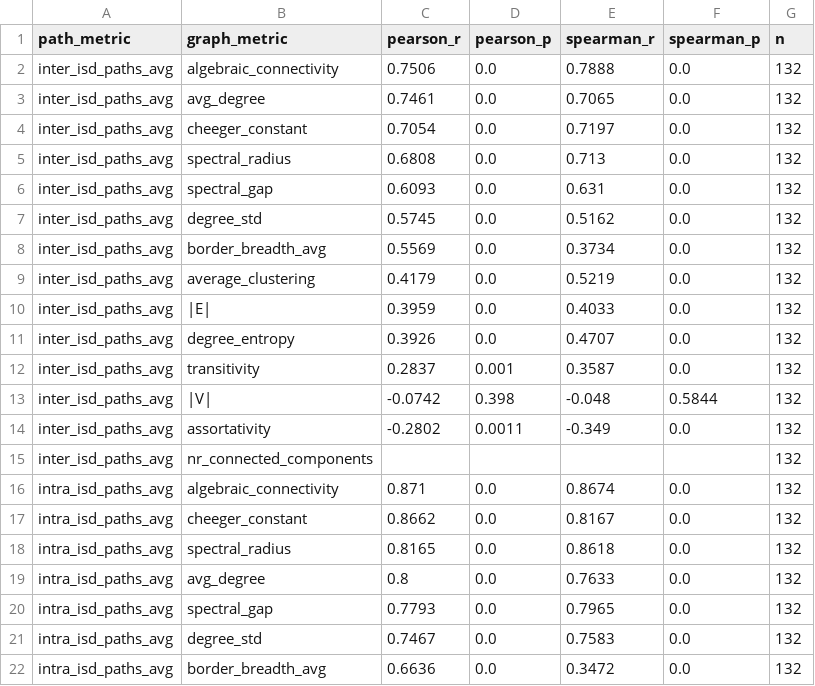
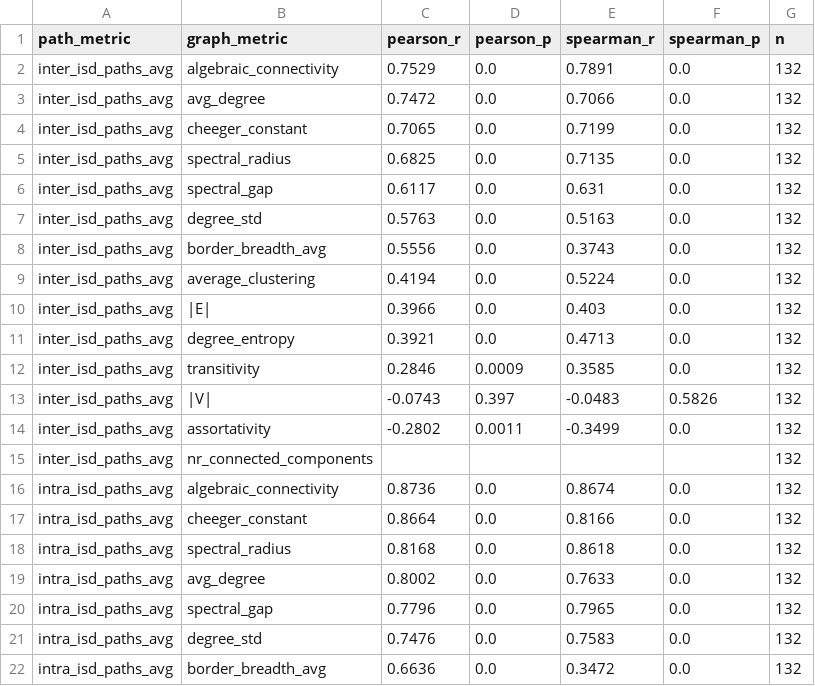
Before and after one commit to ringdinglinn/scion-topology, a CSV file: topology_optimization/results/results_correlations.csv, drawn as a sheet; only a part is shown; the diff covers the shown part only.

Commit message:
updated correlation matrix

```diff
--- a/topology_optimization/results/results_correlations.csv
+++ b/topology_optimization/results/results_correlations.csv
@@ -1,22 +1,22 @@
 path_metric,graph_metric,pearson_r,pearson_p,spearman_r,spearman_p,n
-inter_isd_paths_avg,algebraic_connectivity,0.7506,0.0,0.7888,0.0,132
-inter_isd_paths_avg,avg_degree,0.7461,0.0,0.7065,0.0,132
-inter_isd_paths_avg,cheeger_constant,0.7054,0.0,0.7197,0.0,132
-inter_isd_paths_avg,spectral_radius,0.6808,0.0,0.713,0.0,132
-inter_isd_paths_avg,spectral_gap,0.6093,0.0,0.631,0.0,132
-inter_isd_paths_avg,degree_std,0.5745,0.0,0.5162,0.0,132
-inter_isd_paths_avg,border_breadth_avg,0.5569,0.0,0.3734,0.0,132
-inter_isd_paths_avg,average_clustering,0.4179,0.0,0.5219,0.0,132
-inter_isd_paths_avg,|E|,0.3959,0.0,0.4033,0.0,132
-inter_isd_paths_avg,degree_entropy,0.3926,0.0,0.4707,0.0,132
-inter_isd_paths_avg,transitivity,0.2837,0.001,0.3587,0.0,132
-inter_isd_paths_avg,|V|,-0.0742,0.398,-0.048,0.5844,132
-inter_isd_paths_avg,assortativity,-0.2802,0.0011,-0.349,0.0,132
+inter_isd_paths_avg,algebraic_connectivity,0.7529,0.0,0.7891,0.0,132
+inter_isd_paths_avg,avg_degree,0.7472,0.0,0.7066,0.0,132
+inter_isd_paths_avg,cheeger_constant,0.7065,0.0,0.7199,0.0,132
+inter_isd_paths_avg,spectral_radius,0.6825,0.0,0.7135,0.0,132
+inter_isd_paths_avg,spectral_gap,0.6117,0.0,0.631,0.0,132
+inter_isd_paths_avg,degree_std,0.5763,0.0,0.5163,0.0,132
+inter_isd_paths_avg,border_breadth_avg,0.5556,0.0,0.3743,0.0,132
+inter_isd_paths_avg,average_clustering,0.4194,0.0,0.5224,0.0,132
+inter_isd_paths_avg,|E|,0.3966,0.0,0.403,0.0,132
+inter_isd_paths_avg,degree_entropy,0.3921,0.0,0.4713,0.0,132
+inter_isd_paths_avg,transitivity,0.2846,0.0009,0.3585,0.0,132
+inter_isd_paths_avg,|V|,-0.0743,0.397,-0.0483,0.5826,132
+inter_isd_paths_avg,assortativity,-0.2802,0.0011,-0.3499,0.0,132
 inter_isd_paths_avg,nr_connected_components,,,,,132
-intra_isd_paths_avg,algebraic_connectivity,0.871,0.0,0.8674,0.0,132
-intra_isd_paths_avg,cheeger_constant,0.8662,0.0,0.8167,0.0,132
-intra_isd_paths_avg,spectral_radius,0.8165,0.0,0.8618,0.0,132
-intra_isd_paths_avg,avg_degree,0.8,0.0,0.7633,0.0,132
-intra_isd_paths_avg,spectral_gap,0.7793,0.0,0.7965,0.0,132
-intra_isd_paths_avg,degree_std,0.7467,0.0,0.7583,0.0,132
+intra_isd_paths_avg,algebraic_connectivity,0.8736,0.0,0.8674,0.0,132
+intra_isd_paths_avg,cheeger_constant,0.8664,0.0,0.8166,0.0,132
+intra_isd_paths_avg,spectral_radius,0.8168,0.0,0.8618,0.0,132
+intra_isd_paths_avg,avg_degree,0.8002,0.0,0.7633,0.0,132
+intra_isd_paths_avg,spectral_gap,0.7796,0.0,0.7965,0.0,132
+intra_isd_paths_avg,degree_std,0.7476,0.0,0.7583,0.0,132
 intra_isd_paths_avg,border_breadth_avg,0.6636,0.0,0.3472,0.0,132
```
Also changed, not shown: 1 added row, 1 removed row and 35 edited cells elsewhere in this file, 1 other file.
